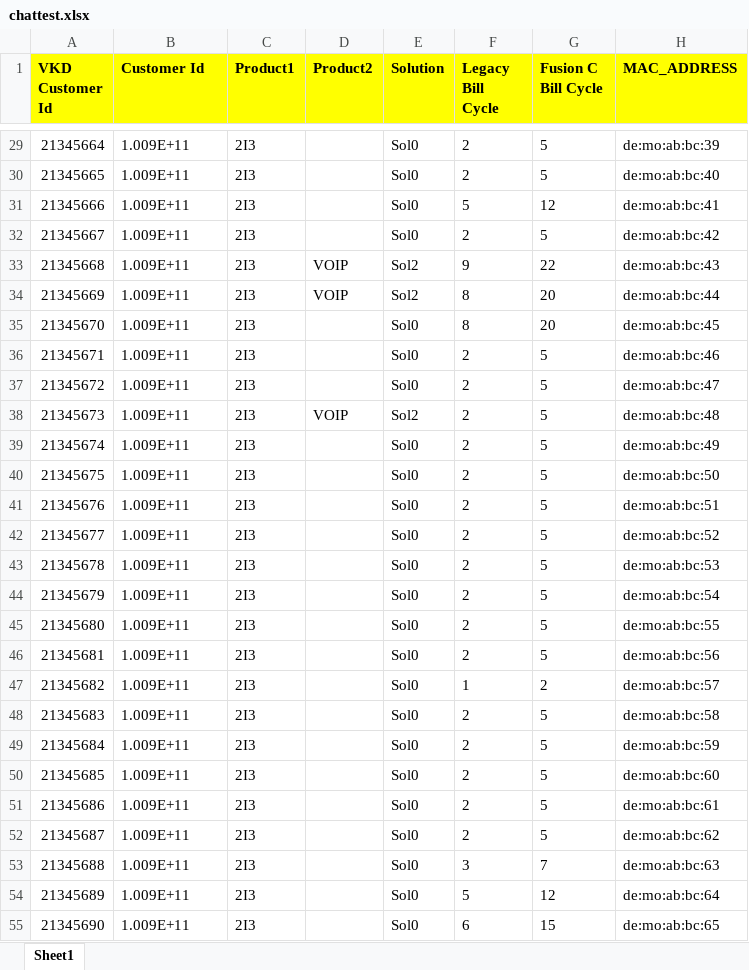
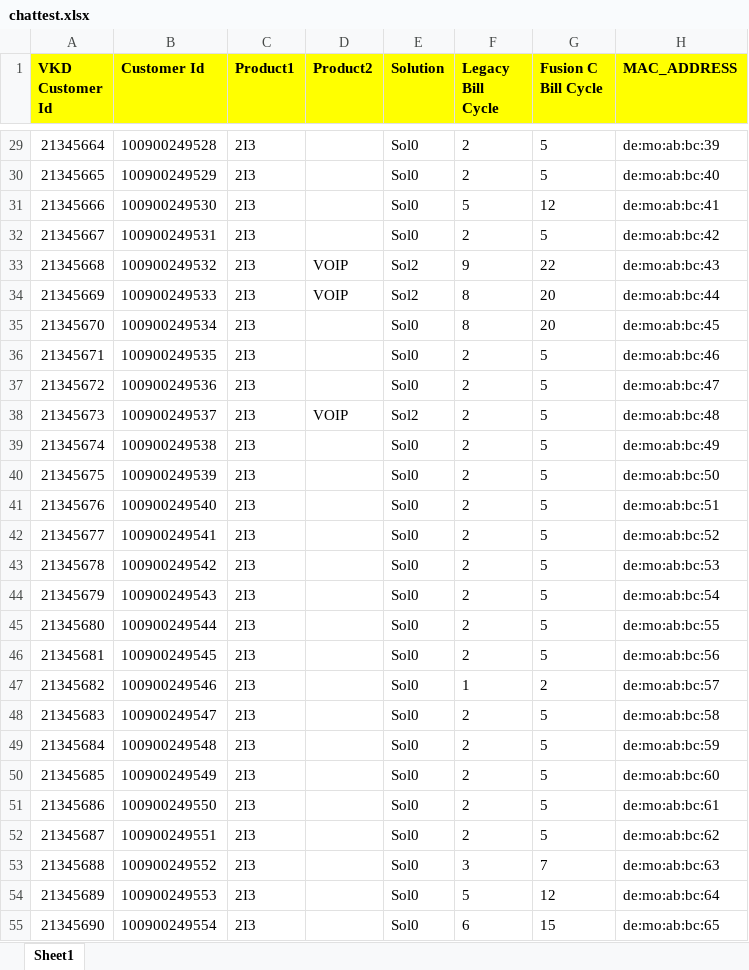
Before and after one commit to yelsangeakshay/chatbot, an Excel workbook: src/chattest.xlsx, sheet Sheet1, drawn as a sheet; only a part is shown, gaps mark what is left out; values as stored, in another font and other column widths than the file's, no borders; the diff covers the shown part only; the diff names each change by its address in the sheet, - before the commit and + after, or states it on an @@ line.

```diff
--- a/src/chattest.xlsx (sheet Sheet1)
+++ b/src/chattest.xlsx (sheet Sheet1)
-B29 (Customer Id): 1.009E+11
+B29 (Customer Id): 100900249528
-B30 (Customer Id): 1.009E+11
+B30 (Customer Id): 100900249529
-B31 (Customer Id): 1.009E+11
+B31 (Customer Id): 100900249530
-B32 (Customer Id): 1.009E+11
+B32 (Customer Id): 100900249531
-B33 (Customer Id): 1.009E+11
+B33 (Customer Id): 100900249532
-B34 (Customer Id): 1.009E+11
+B34 (Customer Id): 100900249533
-B35 (Customer Id): 1.009E+11
+B35 (Customer Id): 100900249534
-B36 (Customer Id): 1.009E+11
+B36 (Customer Id): 100900249535
-B37 (Customer Id): 1.009E+11
+B37 (Customer Id): 100900249536
-B38 (Customer Id): 1.009E+11
+B38 (Customer Id): 100900249537
-B39 (Customer Id): 1.009E+11
+B39 (Customer Id): 100900249538
-B40 (Customer Id): 1.009E+11
+B40 (Customer Id): 100900249539
-B41 (Customer Id): 1.009E+11
+B41 (Customer Id): 100900249540
-B42 (Customer Id): 1.009E+11
+B42 (Customer Id): 100900249541
-B43 (Customer Id): 1.009E+11
+B43 (Customer Id): 100900249542
-B44 (Customer Id): 1.009E+11
+B44 (Customer Id): 100900249543
-B45 (Customer Id): 1.009E+11
+B45 (Customer Id): 100900249544
-B46 (Customer Id): 1.009E+11
+B46 (Customer Id): 100900249545
-B47 (Customer Id): 1.009E+11
+B47 (Customer Id): 100900249546
-B48 (Customer Id): 1.009E+11
+B48 (Customer Id): 100900249547
-B49 (Customer Id): 1.009E+11
+B49 (Customer Id): 100900249548
-B50 (Customer Id): 1.009E+11
+B50 (Customer Id): 100900249549
-B51 (Customer Id): 1.009E+11
+B51 (Customer Id): 100900249550
-B52 (Customer Id): 1.009E+11
+B52 (Customer Id): 100900249551
-B53 (Customer Id): 1.009E+11
+B53 (Customer Id): 100900249552
-B54 (Customer Id): 1.009E+11
+B54 (Customer Id): 100900249553
-B55 (Customer Id): 1.009E+11
+B55 (Customer Id): 100900249554
```
Also changed, not shown: 972 edited cells elsewhere in this sheet.
